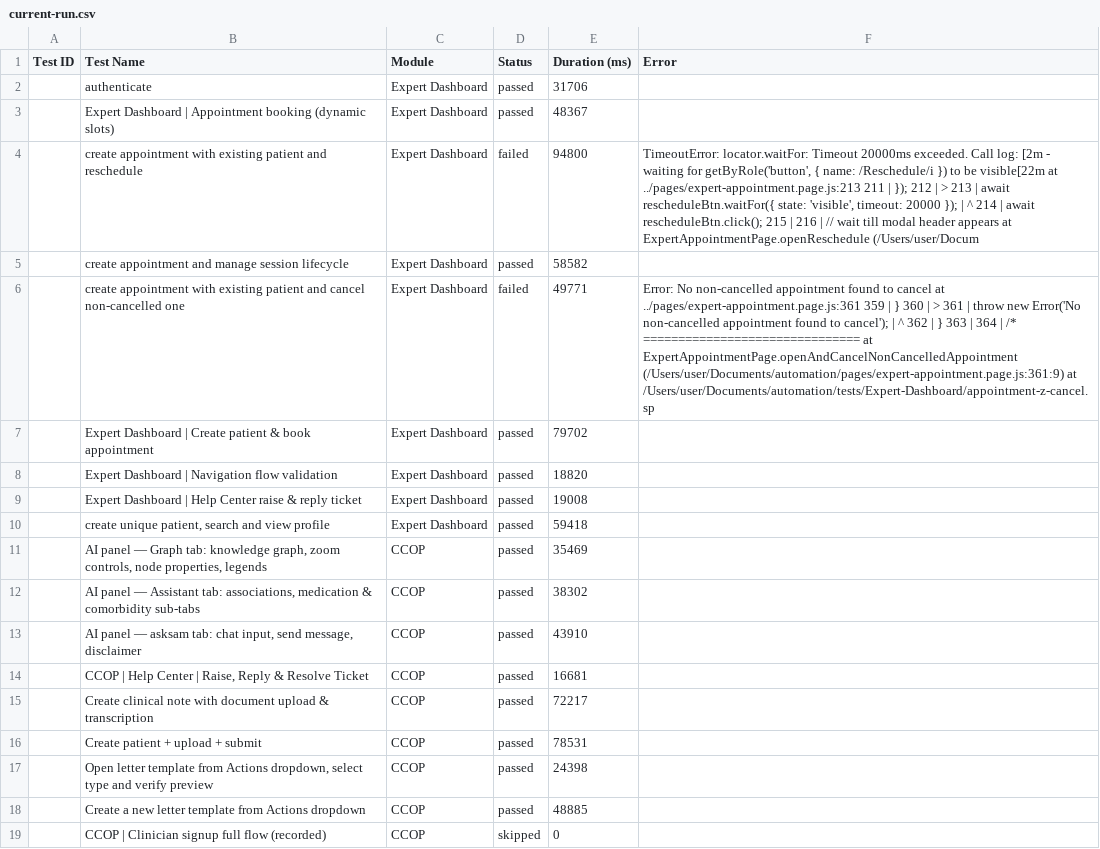
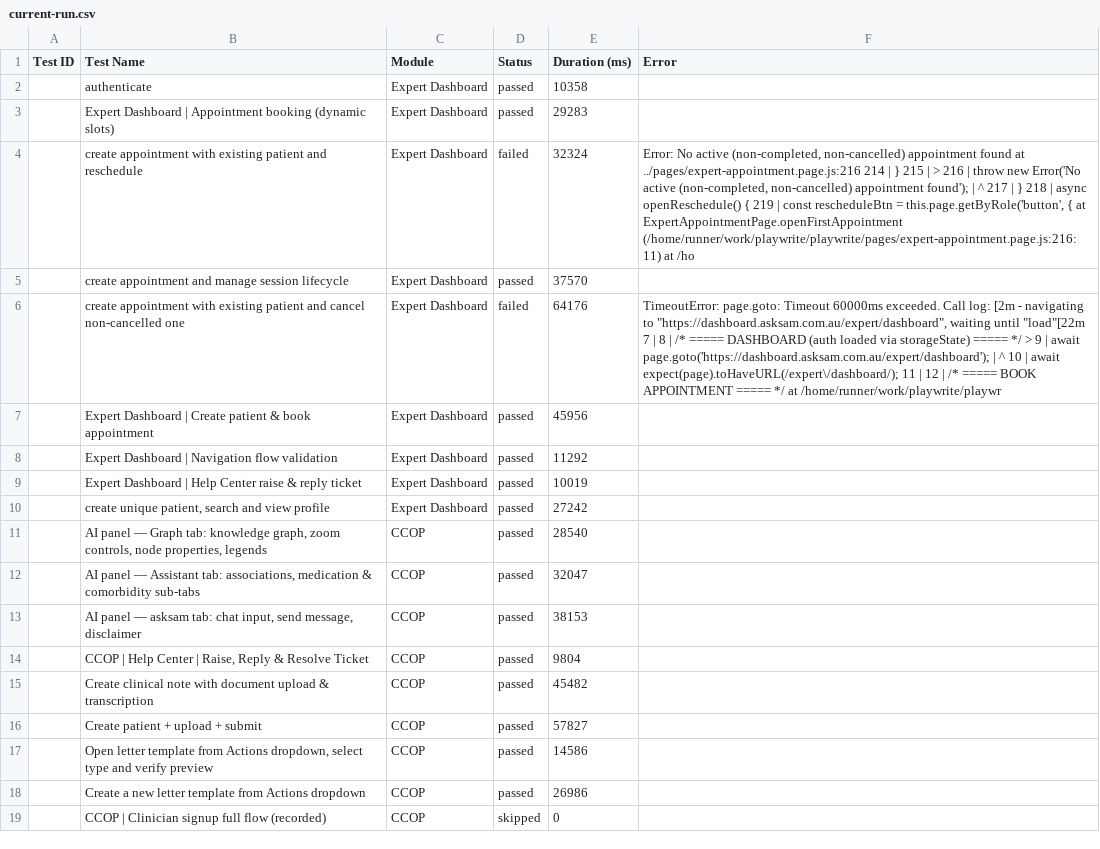
Before and after one commit to saira-uwc/asksam-playwright-reports, a CSV file: exports/current-run.csv, drawn as a sheet; the diff names each change by its address in the sheet, - before the commit and + after, or states it on an @@ line.

```diff
--- a/exports/current-run.csv
+++ b/exports/current-run.csv
-E2 (Duration (ms)): 31706
+E2 (Duration (ms)): 10358
-E3 (Duration (ms)): 48367
+E3 (Duration (ms)): 29283
-E4 (Duration (ms)): 94800
+E4 (Duration (ms)): 32324
-F4 (Error): TimeoutError: locator.waitFor: Timeout 20000ms exceeded. Call log: [2m - waiting for getByRole('button', { name: /Reschedule/i }) to be visible[22m at ../pages/expert-appointment.page.js:213 211 | }); 212 | > 213 | await rescheduleBtn.waitFor({ state: 'visible', timeout: 20000 }); | ^ 214 | await rescheduleBtn.click(); 215 | 216 | // wait till modal header appears at ExpertAppointmentPage.openReschedule (/Users/user/Docum
+F4 (Error): Error: No active (non-completed, non-cancelled) appointment found at ../pages/expert-appointment.page.js:216 214 | } 215 | > 216 | throw new Error('No active (non-completed, non-cancelled) appointment found'); | ^ 217 | } 218 | async openReschedule() { 219 | const rescheduleBtn = this.page.getByRole('button', { at ExpertAppointmentPage.openFirstAppointment (/home/runner/work/playwrite/playwrite/pages/expert-appointment.page.js:216:11) at /ho
-E5 (Duration (ms)): 58582
+E5 (Duration (ms)): 37570
-E6 (Duration (ms)): 49771
+E6 (Duration (ms)): 64176
-F6 (Error): Error: No non-cancelled appointment found to cancel at ../pages/expert-appointment.page.js:361 359 | } 360 | > 361 | throw new Error('No non-cancelled appointment found to cancel'); | ^ 362 | } 363 | 364 | /* =============================== at ExpertAppointmentPage.openAndCancelNonCancelledAppointment (/Users/user/Documents/automation/pages/expert-appointment.page.js:361:9) at /Users/user/Documents/automation/tests/Expert-Dashboard/appointment-z-cancel.sp
+F6 (Error): TimeoutError: page.goto: Timeout 60000ms exceeded. Call log: [2m - navigating to "https://dashboard.asksam.com.au/expert/dashboard", waiting until "load"[22m 7 | 8 | /* ===== DASHBOARD (auth loaded via storageState) ===== */ > 9 | await page.goto('https://dashboard.asksam.com.au/expert/dashboard'); | ^ 10 | await expect(page).toHaveURL(/expert\/dashboard/); 11 | 12 | /* ===== BOOK APPOINTMENT ===== */ at /home/runner/work/playwrite/playwr
-E7 (Duration (ms)): 79702
+E7 (Duration (ms)): 45956
-E8 (Duration (ms)): 18820
+E8 (Duration (ms)): 11292
-E9 (Duration (ms)): 19008
+E9 (Duration (ms)): 10019
-E10 (Duration (ms)): 59418
+E10 (Duration (ms)): 27242
-E11 (Duration (ms)): 35469
+E11 (Duration (ms)): 28540
-E12 (Duration (ms)): 38302
+E12 (Duration (ms)): 32047
-E13 (Duration (ms)): 43910
+E13 (Duration (ms)): 38153
-E14 (Duration (ms)): 16681
+E14 (Duration (ms)): 9804
-E15 (Duration (ms)): 72217
+E15 (Duration (ms)): 45482
-E16 (Duration (ms)): 78531
+E16 (Duration (ms)): 57827
-E17 (Duration (ms)): 24398
+E17 (Duration (ms)): 14586
-E18 (Duration (ms)): 48885
+E18 (Duration (ms)): 26986
```
Also changed, not shown: exports/all-runs-summary.csv, 11 other files.
